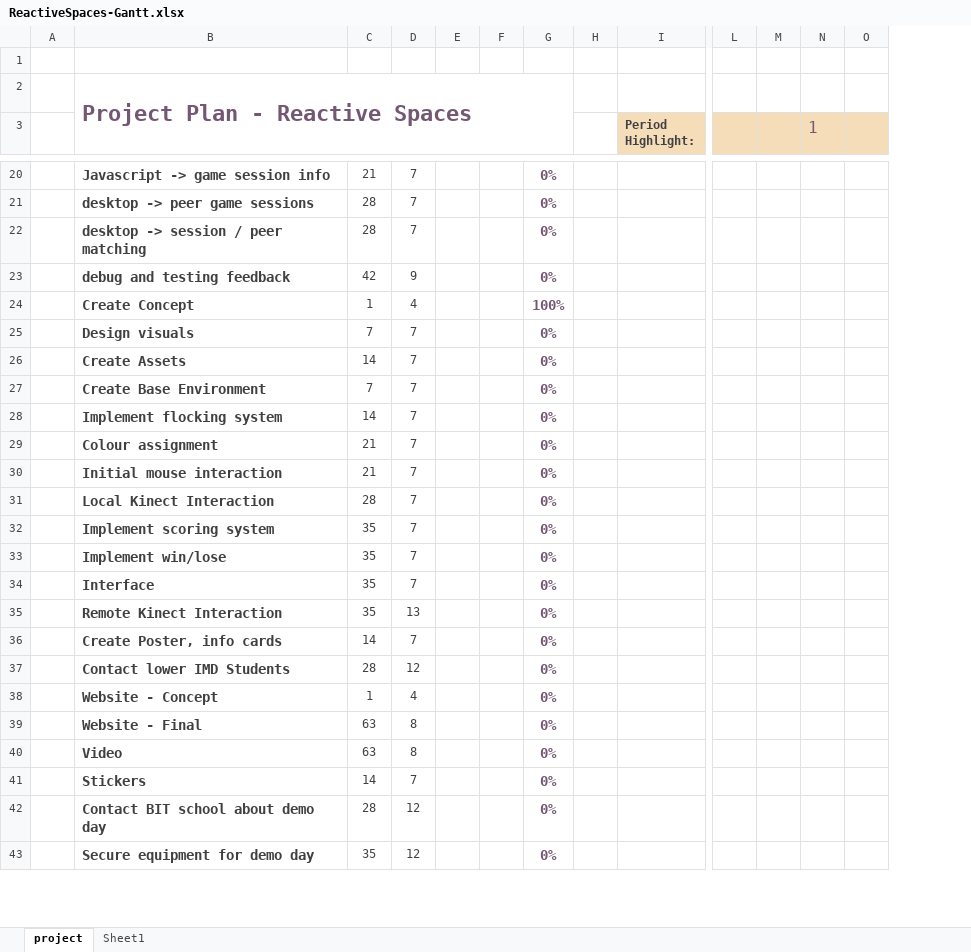
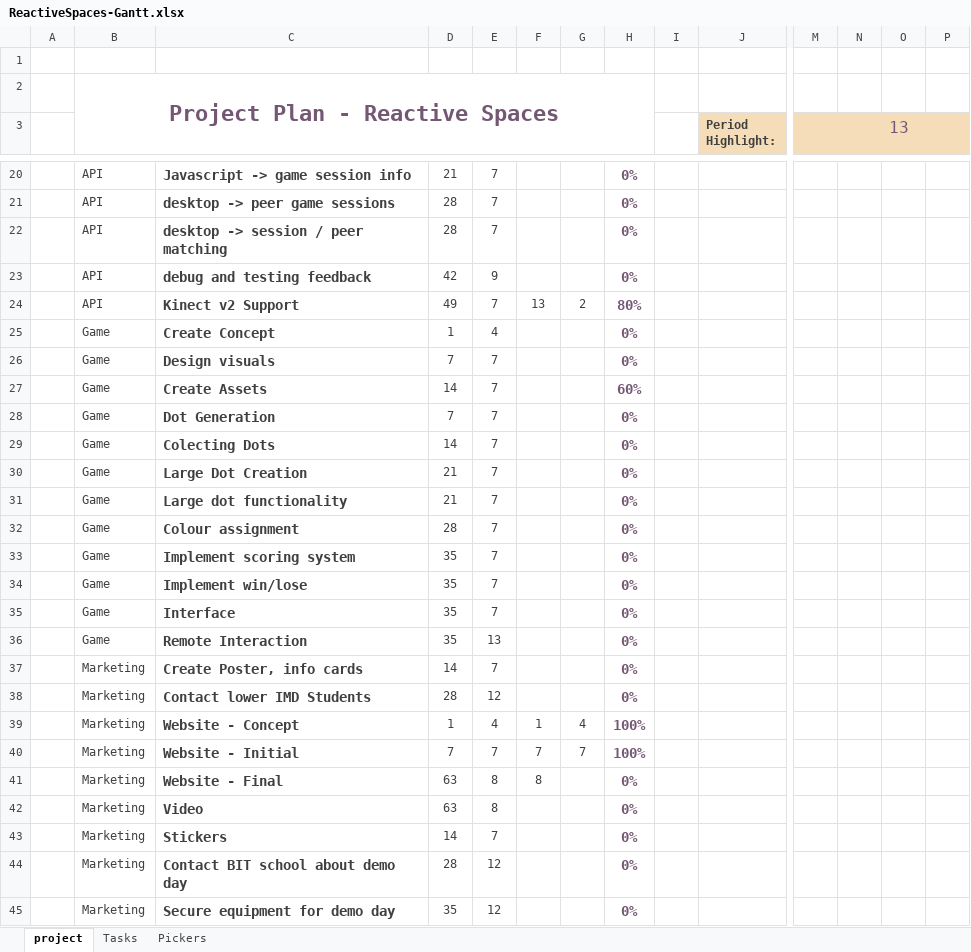
Before and after one commit to rydrman/ReactiveSpaces, an Excel workbook: 03_Docs/ReactiveSpaces-Gantt.xlsx, sheet project, drawn as a sheet; only a part is shown, gaps mark what is left out; values as stored, in another font and other column widths than the file's, no borders; charts and pictures and conditional formats not drawn; removed rows and columns are numbered as before the commit, all else as after; rows hold the shown columns only; the diff covers the shown part only; the diff names each change by its address in the sheet, - before the commit and + after, or states it on an @@ line.

Commit message:
creating dots initial

```diff
--- a/03_Docs/ReactiveSpaces-Gantt.xlsx (sheet project)
+++ b/03_Docs/ReactiveSpaces-Gantt.xlsx (sheet project)
-sheet tab: Sheet1
+sheet tab: Tasks
+sheet tab: Pickers
+column B, row 2: Project Plan - Reactive Spaces; rows 20-23: all API; rows 25-39: Game | Game | Game | Game | Game | Game | Game | Game | Game | Game | Game | Game | Marketing | Marketing | Marketing; rows 41-45: all Marketing
-C2: Project Plan - Reactive Spaces
+C2: (empty)
-B2:G4 merged
-O3: 1
+O3: 13
+row 24:  | API | Kinect v2 Support | 49 | 7 | 13 | 2 | 80%
-H25: 100%
+H25: 0%
-H27: 0%
+H27: 60%
-C28: Create Base Environment
+C28: Dot Generation
-C29: Implement flocking system
+C29: Colecting Dots
-C30: Colour assignment
+C30: Large Dot Creation
-C31: Initial mouse interaction
+C31: Large dot functionality
-C32: Local Kinect Interaction
+C32: Colour assignment
-C36: Remote Kinect Interaction
+C36: Remote Interaction
-F39: (empty)
+F39: 1
-G39: (empty)
+G39: 4
-H39: 0%
+H39: 100%
+row 40:  | Marketing | Website - Initial | 7 | 7 | 7 | 7 | 100%
-F41: (empty)
+F41: 8
```
Also changed, not shown: 4 edited cells elsewhere in this sheet, sheet Tasks, formulas that keep their value, charts or pictures, 12 other files.
